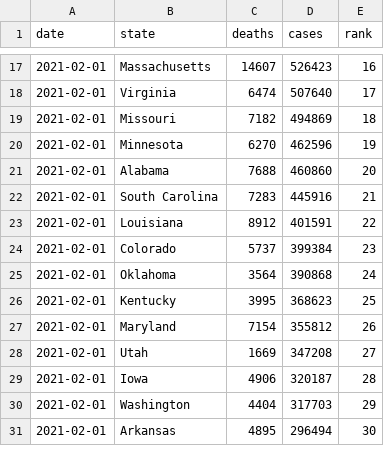
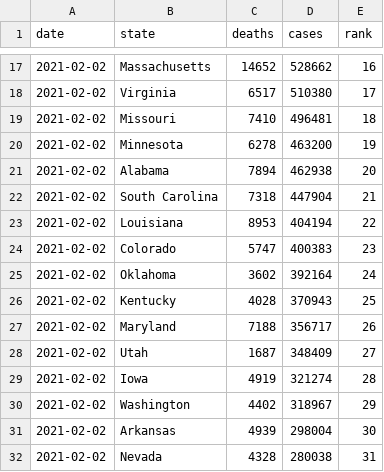
Before and after one commit to kaogilvie/kaogilvie.github.io, a CSV file: totals_by_state.csv, drawn as a sheet; only a part is shown, gaps mark what is left out; the diff covers the shown part only.

```diff
--- a/totals_by_state.csv
+++ b/totals_by_state.csv
@@ -17,15 +17,16 @@ date,state,deaths,cases,rank
-2021-02-01,Massachusetts,14607,526423,16
-2021-02-01,Virginia,6474,507640,17
-2021-02-01,Missouri,7182,494869,18
-2021-02-01,Minnesota,6270,462596,19
-2021-02-01,Alabama,7688,460860,20
-2021-02-01,South Carolina,7283,445916,21
-2021-02-01,Louisiana,8912,401591,22
-2021-02-01,Colorado,5737,399384,23
-2021-02-01,Oklahoma,3564,390868,24
-2021-02-01,Kentucky,3995,368623,25
-2021-02-01,Maryland,7154,355812,26
-2021-02-01,Utah,1669,347208,27
-2021-02-01,Iowa,4906,320187,28
-2021-02-01,Washington,4404,317703,29
-2021-02-01,Arkansas,4895,296494,30
+2021-02-02,Massachusetts,14652,528662,16
+2021-02-02,Virginia,6517,510380,17
+2021-02-02,Missouri,7410,496481,18
+2021-02-02,Minnesota,6278,463200,19
+2021-02-02,Alabama,7894,462938,20
+2021-02-02,South Carolina,7318,447904,21
+2021-02-02,Louisiana,8953,404194,22
+2021-02-02,Colorado,5747,400383,23
+2021-02-02,Oklahoma,3602,392164,24
+2021-02-02,Kentucky,4028,370943,25
+2021-02-02,Maryland,7188,356717,26
+2021-02-02,Utah,1687,348409,27
+2021-02-02,Iowa,4919,321274,28
+2021-02-02,Washington,4402,318967,29
+2021-02-02,Arkansas,4939,298004,30
+2021-02-02,Nevada,4328,280038,31
```
Also changed, not shown: 1 removed row and 112 edited cells elsewhere in this file.
